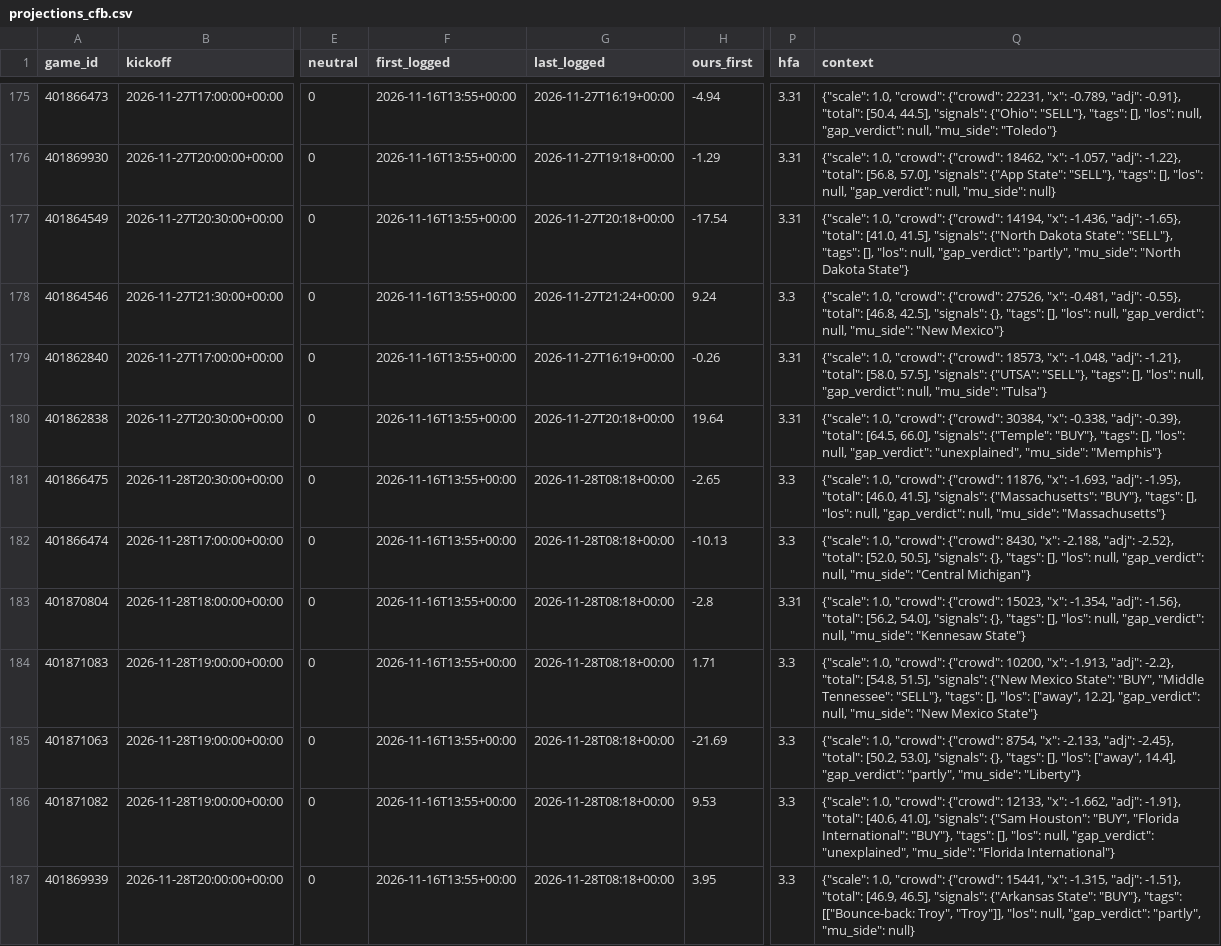
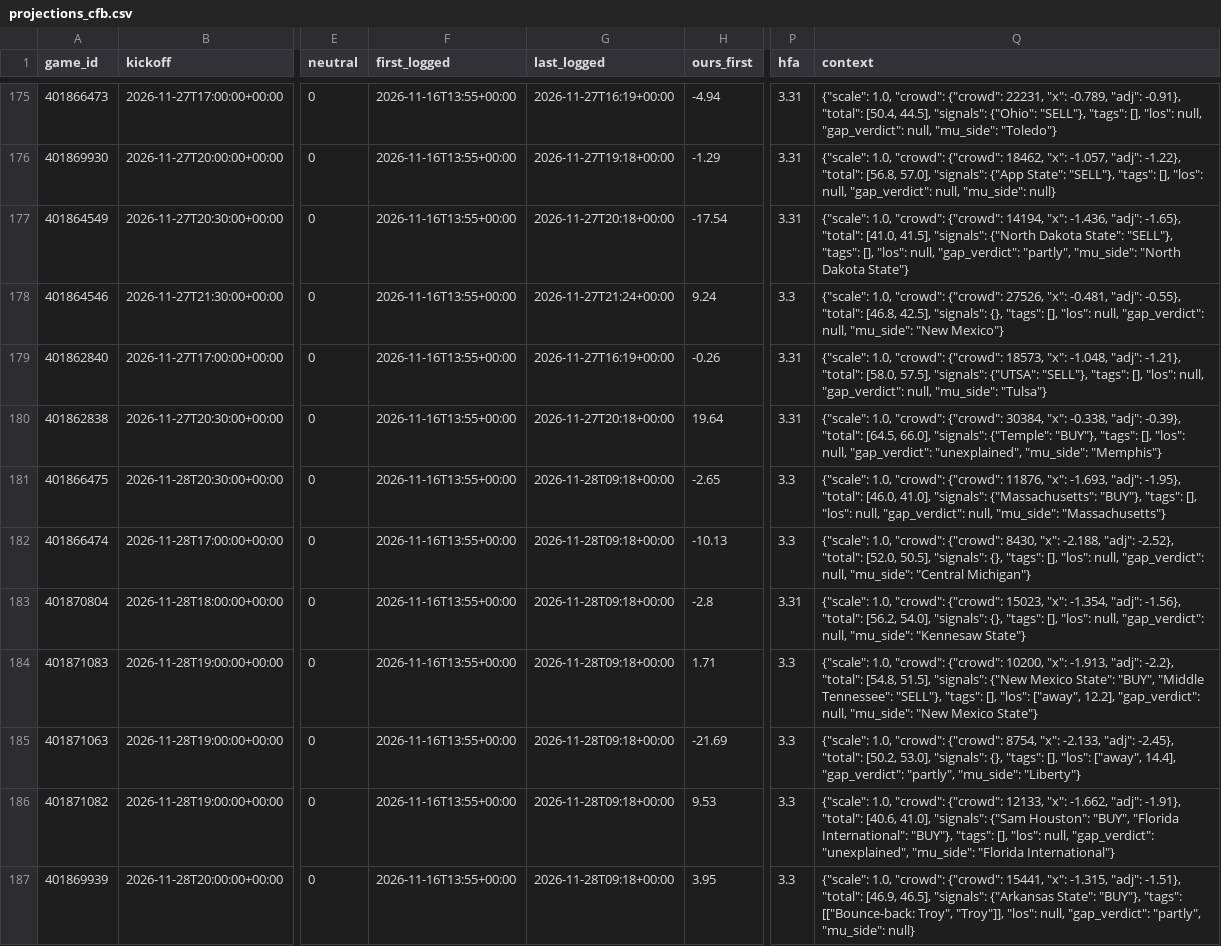
Before and after one commit to dylankelly0233-hoops/alphapoint-dashboards, a CSV file: projections_cfb.csv, drawn as a sheet; only a part is shown, gaps mark what is left out; the diff covers the shown part only; the diff names each change by its address in the sheet, - before the commit and + after, or states it on an @@ line.

```diff
--- a/projections_cfb.csv
+++ b/projections_cfb.csv
-G181:G187 (last_logged): 2026-11-28T08:18+00:00
+G181:G187 (last_logged): 2026-11-28T09:18+00:00
-Q181 (context): …"total": [46.0, 41.5], "signals": {"Massachusetts":…
+Q181 (context): …"total": [46.0, 41.0], "signals": {"Massachusetts":…
```
Also changed, not shown: 1 added row and 55 edited cells elsewhere in this file, golf_log_2026.csv, line_history_cbb.csv, 5 other files.
